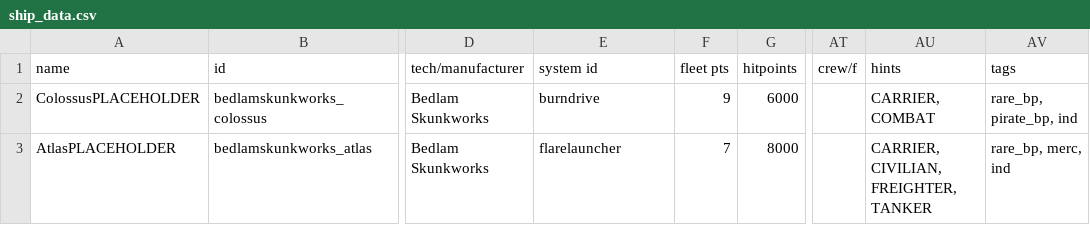
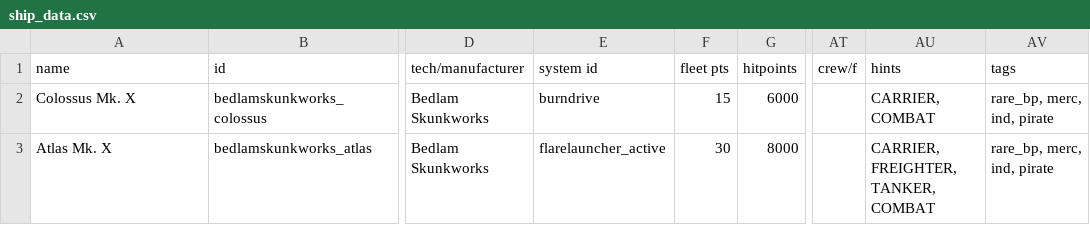
Before and after one commit to HoboG0blin/Bedlam_Skunkworks, a CSV file: data/hulls/ship_data.csv, drawn as a sheet; only a part is shown, gaps mark what is left out; the diff names each change by its address in the sheet, - before the commit and + after, or states it on an @@ line.

```diff
--- a/data/hulls/ship_data.csv
+++ b/data/hulls/ship_data.csv
-A2 (name): ColossusPLACEHOLDER
+A2 (name): Colossus Mk. X
-F2 (fleet pts): 9
+F2 (fleet pts): 15
-AV2 (tags): rare_bp, pirate_bp, ind
+AV2 (tags): rare_bp, merc, ind, pirate
-A3 (name): AtlasPLACEHOLDER
+A3 (name): Atlas Mk. X
-E3 (system id): flarelauncher
+E3 (system id): flarelauncher_active
-F3 (fleet pts): 7
+F3 (fleet pts): 30
-AU3 (hints): CARRIER, CIVILIAN, FREIGHTER, TANKER
+AU3 (hints): CARRIER, FREIGHTER, TANKER, COMBAT
-AV3 (tags): rare_bp, merc, ind
+AV3 (tags): rare_bp, merc, ind, pirate
```
Also changed, not shown: data/strings/descriptions.csv, 8 other files.
